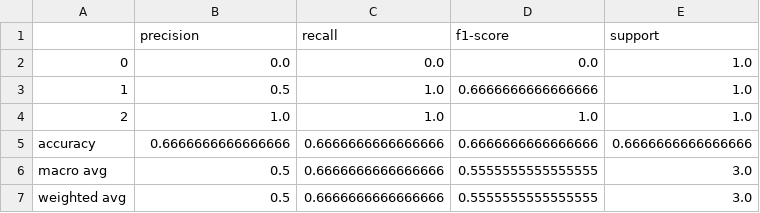
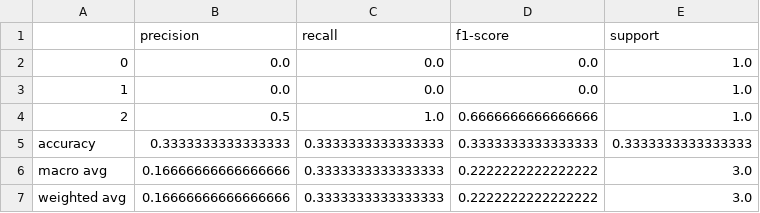
Before and after one commit to Varsha1407/PJT-1, a CSV file: test_classification_report.csv, drawn as a sheet.

Commit message:
test predictions added

```diff
--- a/test_classification_report.csv
+++ b/test_classification_report.csv
@@ -2,6 +2,6 @@
 0,0.0,0.0,0.0,1.0
-1,0.5,1.0,0.6666666666666666,1.0
-2,1.0,1.0,1.0,1.0
-accuracy,0.6666666666666666,0.6666666666666666,0.6666666666666666,0.6666666666666666
-macro avg,0.5,0.6666666666666666,0.5555555555555555,3.0
-weighted avg,0.5,0.6666666666666666,0.5555555555555555,3.0
+1,0.0,0.0,0.0,1.0
+2,0.5,1.0,0.6666666666666666,1.0
+accuracy,0.3333333333333333,0.3333333333333333,0.3333333333333333,0.3333333333333333
+macro avg,0.16666666666666666,0.3333333333333333,0.2222222222222222,3.0
+weighted avg,0.16666666666666666,0.3333333333333333,0.2222222222222222,3.0
```
Also changed, not shown: test_balanced_metrics_summary.csv, 9 other files.
